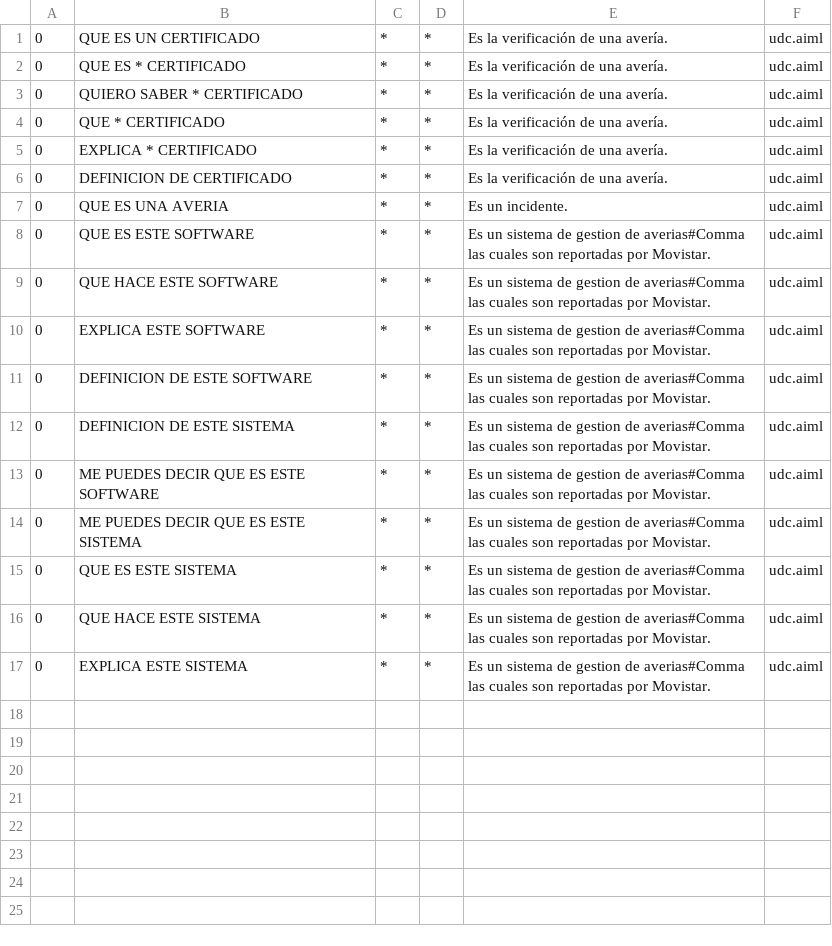
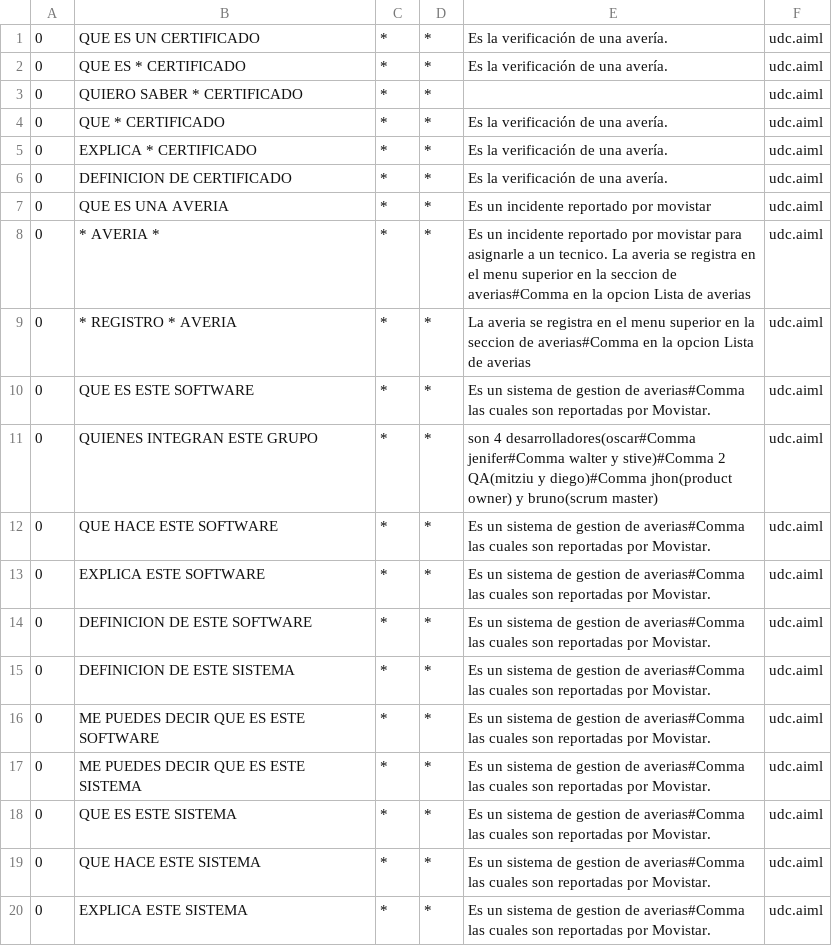
Before and after one commit to Frankstive1320/ProyectoIntegradorIncidencia, a CSV file: src/main/resources/bots/super/aimlif/udc.aiml.csv, drawn as a sheet.

Commit message:
mejoras aiml

```diff
--- a/src/main/resources/bots/super/aimlif/udc.aiml.csv
+++ b/src/main/resources/bots/super/aimlif/udc.aiml.csv
@@ -2,3 +2,3 @@
 0,QUE ES * CERTIFICADO,*,*,Es la verificación de una avería.,udc.aiml
-0,QUIERO SABER * CERTIFICADO,*,*,Es la verificación de una avería.,udc.aiml
+0,QUIERO SABER * CERTIFICADO,*,*,,udc.aiml
 0,QUE * CERTIFICADO,*,*,Es la verificación de una avería.,udc.aiml
@@ -6,4 +6,7 @@
 0,DEFINICION DE CERTIFICADO,*,*,Es la verificación de una avería.,udc.aiml
-0,QUE ES UNA AVERIA,*,*,Es un incidente.,udc.aiml
+0,QUE ES UNA AVERIA,*,*,Es un incidente reportado por movistar,udc.aiml
+0,* AVERIA *,*,*,Es un incidente reportado por movistar para asignarle a un tecnico. La averia se registra en el menu superior en la seccion de averias#Comma en la opcion Lista de averias,udc.aiml
+0,* REGISTRO * AVERIA,*,*,La averia se registra en el menu superior en la seccion de averias#Comma en la opcion Lista de averias,udc.aiml
 0,QUE ES ESTE SOFTWARE,*,*,Es un sistema de gestion de averias#Comma las cuales son reportadas por Movistar.,udc.aiml
+0,QUIENES INTEGRAN ESTE GRUPO,*,*,son 4 desarrolladores(oscar#Comma jenifer#Comma walter y stive)#Comma 2 QA(mitziu y diego)#Comma jhon(product owner) y bruno(scrum master),udc.aiml
 0,QUE HACE ESTE SOFTWARE,*,*,Es un sistema de gestion de averias#Comma las cuales son reportadas por Movistar.,udc.aiml
```
Also changed, not shown: 28 other files.
